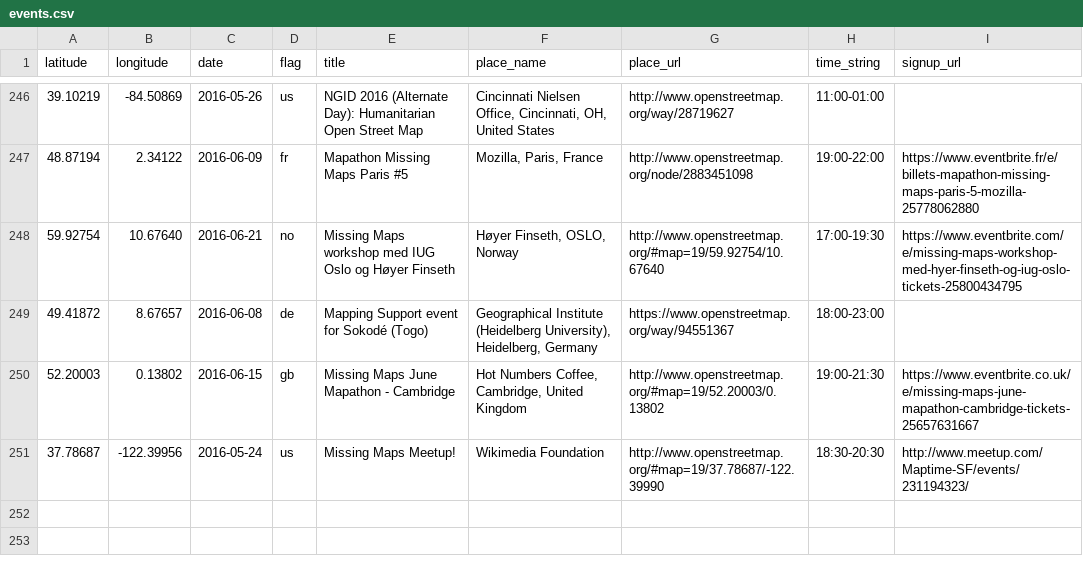
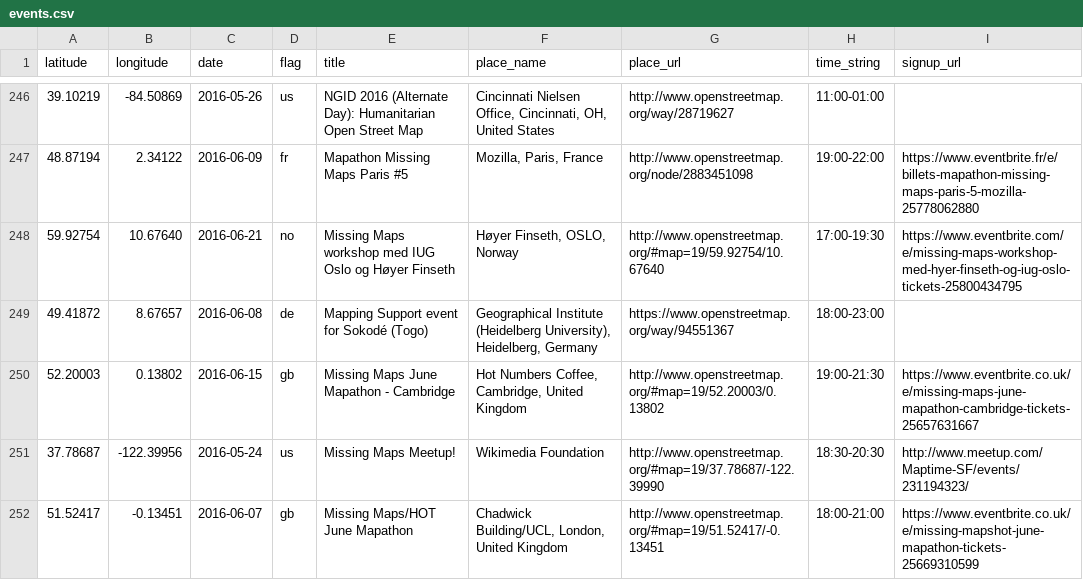
Before and after one commit to MissingMaps/missingmaps.github.io, a CSV file: app/_data/events.csv, drawn as a sheet; only a part is shown, gaps mark what is left out; the diff names each change by its address in the sheet, - before the commit and + after, or states it on an @@ line.

Commit message:
Update events.csv

```diff
--- a/app/_data/events.csv
+++ b/app/_data/events.csv
+row 252: 51.52417 | -0.13451 | 2016-06-07 | gb | Missing Maps/HOT June Mapathon | Chadwick Building/UCL, London, United Kingdom | http://www.openstreetmap.org/#map=19/51.52417/-0.13451 | 18:00-21:00 | https://www.eventbrite.co.uk/e/missing-mapshot-june-mapathon-tickets-25669310599
```
